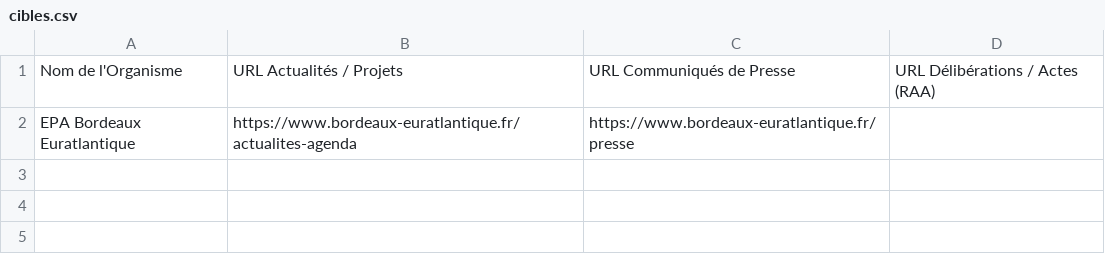
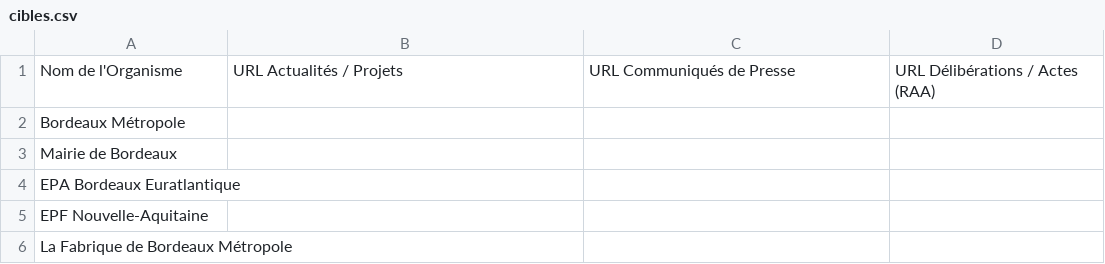
Before and after one commit to bertrand-dot/mon_agent_veille, a CSV file: cibles.csv, drawn as a sheet.

Commit message:
Add files via upload

```diff
--- a/cibles.csv
+++ b/cibles.csv
@@ -1,2 +1,6 @@
 Nom de l'Organisme,URL Actualités / Projets,URL Communiqués de Presse,URL Délibérations / Actes (RAA)
-EPA Bordeaux Euratlantique,https://www.bordeaux-euratlantique.fr/actualites-agenda,https://www.bordeaux-euratlantique.fr/presse,
+Bordeaux Métropole ,,,
+Mairie de Bordeaux ,,,
+EPA Bordeaux Euratlantique ,,,
+EPF Nouvelle-Aquitaine ,,,
+La Fabrique de Bordeaux Métropole,,,
```
